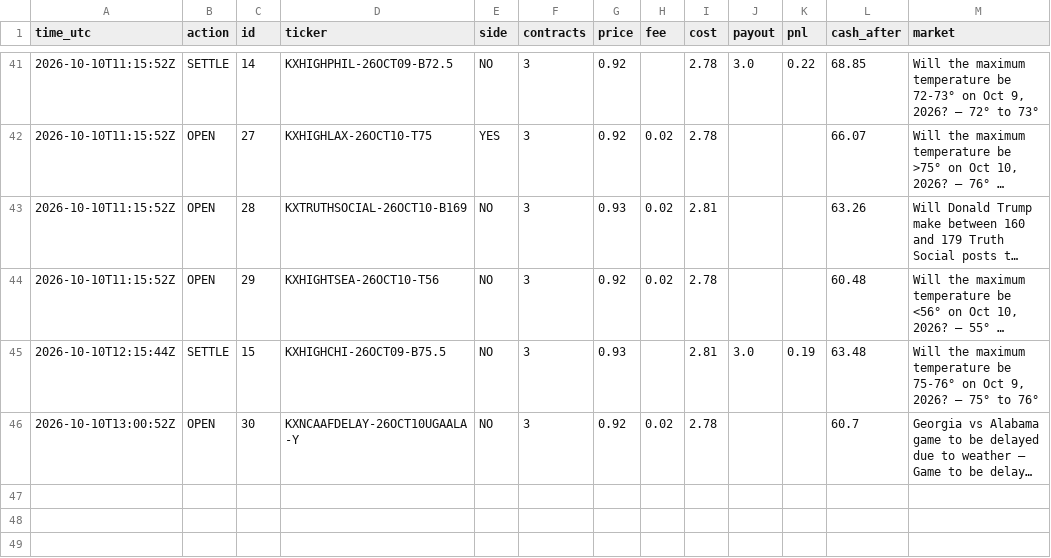
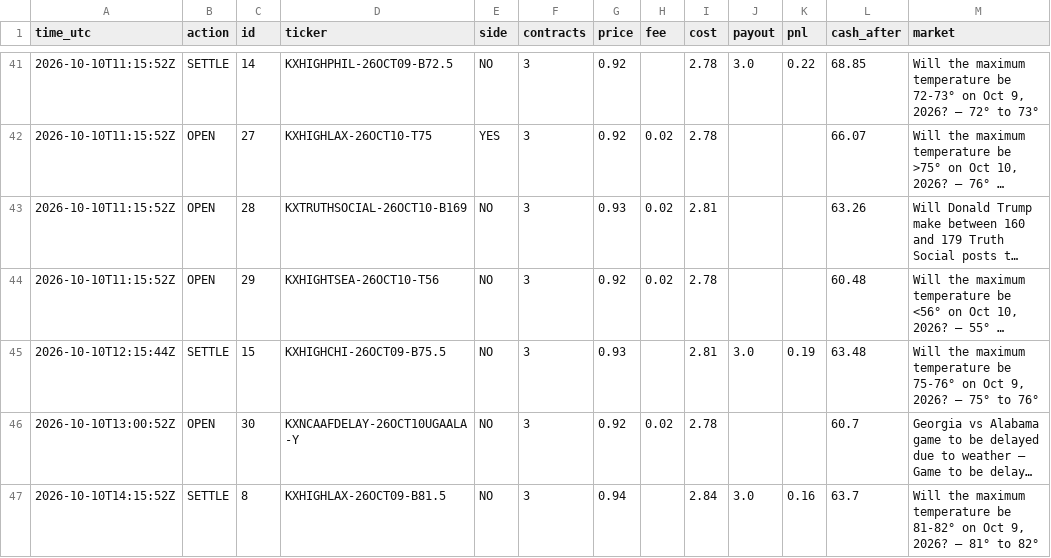
Before and after one commit to xne0nlight/kalshi-paper-bot, a CSV file: state/trade_log.csv, drawn as a sheet; only a part is shown, gaps mark what is left out; long unchanged cells end in …; the diff names each change by its address in the sheet, - before the commit and + after, or states it on an @@ line.

```diff
--- a/state/trade_log.csv
+++ b/state/trade_log.csv
+row 47: 2026-10-10T14:15:52Z | SETTLE | 8 | KXHIGHLAX-26OCT09-B81.5 | NO | 3 | 0.94 |  | 2.84 | 3.0 | 0.16 | 63.7 | Will the maximum temperature be 81-82° on Oct 9, 2026? — 81° to 82°
```
Also changed, not shown: 3 other files.
